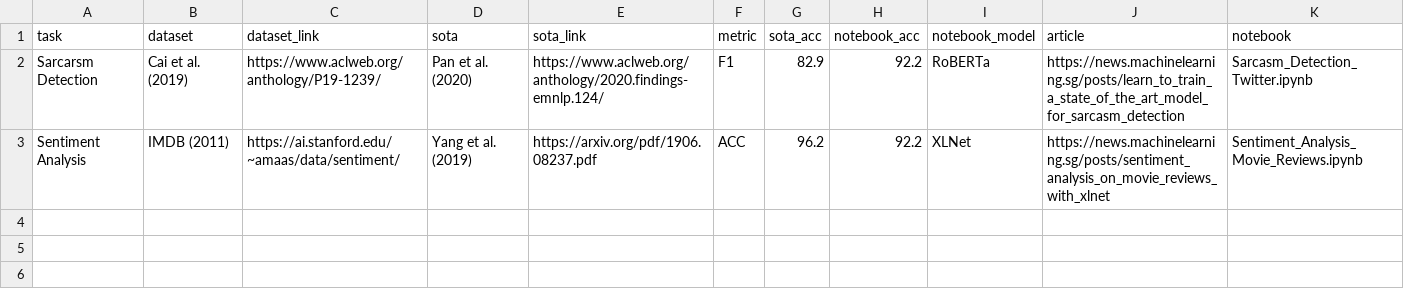
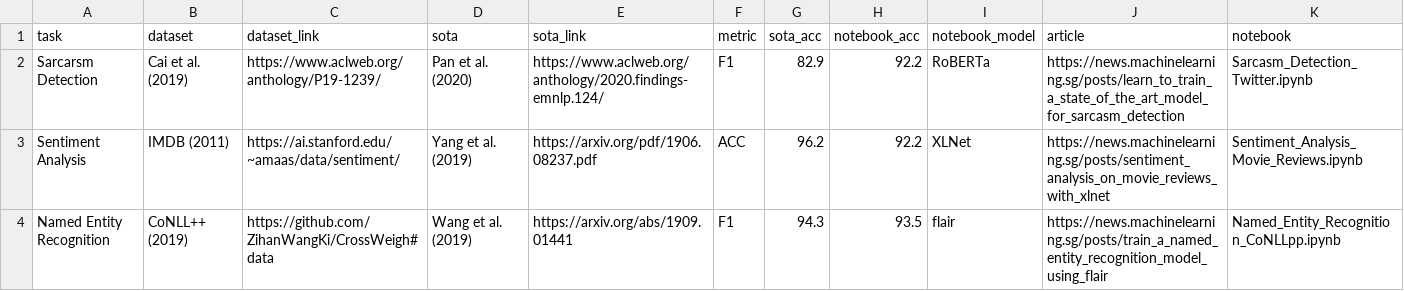
Before and after one commit to eugenesiow/practical-ml, a CSV file: data/sections/Natural Language Processing (NLP).csv, drawn as a sheet.

```diff
--- a/data/sections/Natural Language Processing (NLP).csv
+++ b/data/sections/Natural Language Processing (NLP).csv
@@ -3 +3,2 @@ Sarcarsm Detection,Cai et al. (2019),https://www.aclweb.org/anthology/P19-1239/,
 Sentiment Analysis,IMDB (2011),https://ai.stanford.edu/~amaas/data/sentiment/,Yang et al. (2019),https://arxiv.org/pdf/1906.08237.pdf,ACC,96.2,92.2,XLNet,https://news.machinelearning.sg/posts/sentiment_analysis_on_movie_reviews_with_xlnet,Sentiment_Analysis_Movie_Reviews.ipynb
+Named Entity Recognition,CoNLL++ (2019),https://github.com/ZihanWangKi/CrossWeigh#data,Wang et al. (2019),https://arxiv.org/abs/1909.01441,F1,94.3,93.5,flair,https://news.machinelearning.sg/posts/train_a_named_entity_recognition_model_using_flair,Named_Entity_Recognition_CoNLLpp.ipynb
```
Also changed, not shown: 5 other files.
